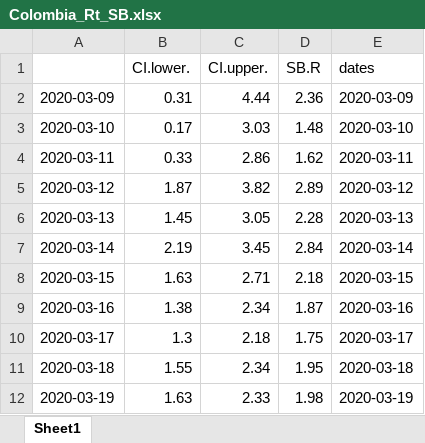
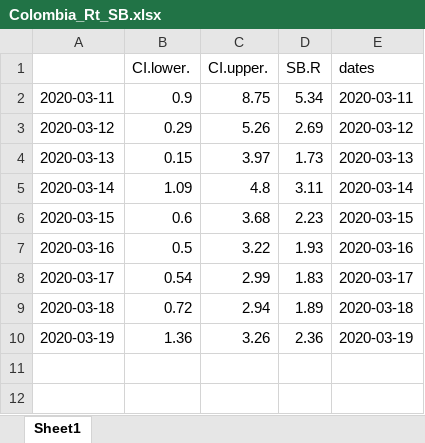
Before and after one commit to yaset/Panama_Rt, an Excel workbook: pictures/Colombia_Rt_SB.xlsx, sheet Sheet1, drawn as a sheet; values as stored, in another font and other column widths than the file's, no borders; removed rows and columns are numbered as before the commit, all else as after; the diff names each change by its address in the sheet, - before the commit and + after, or states it on an @@ line.

```diff
--- a/pictures/Colombia_Rt_SB.xlsx (sheet Sheet1)
+++ b/pictures/Colombia_Rt_SB.xlsx (sheet Sheet1)
-row 2: 2020-03-09 | 0.31 | 4.44 | 2.36 | 2020-03-09
-row 3: 2020-03-10 | 0.17 | 3.03 | 1.48 | 2020-03-10
-B2 (CI.lower.): 0.33
+B2 (CI.lower.): 0.9
-C2 (CI.upper.): 2.86
+C2 (CI.upper.): 8.75
-D2 (SB.R): 1.62
+D2 (SB.R): 5.34
-B3 (CI.lower.): 1.87
+B3 (CI.lower.): 0.29
-C3 (CI.upper.): 3.82
+C3 (CI.upper.): 5.26
-D3 (SB.R): 2.89
+D3 (SB.R): 2.69
-B4 (CI.lower.): 1.45
+B4 (CI.lower.): 0.15
-C4 (CI.upper.): 3.05
+C4 (CI.upper.): 3.97
-D4 (SB.R): 2.28
+D4 (SB.R): 1.73
-B5 (CI.lower.): 2.19
+B5 (CI.lower.): 1.09
-C5 (CI.upper.): 3.45
+C5 (CI.upper.): 4.8
-D5 (SB.R): 2.84
+D5 (SB.R): 3.11
-B6 (CI.lower.): 1.63
+B6 (CI.lower.): 0.6
-C6 (CI.upper.): 2.71
+C6 (CI.upper.): 3.68
-D6 (SB.R): 2.18
+D6 (SB.R): 2.23
-B7 (CI.lower.): 1.38
+B7 (CI.lower.): 0.5
-C7 (CI.upper.): 2.34
+C7 (CI.upper.): 3.22
-D7 (SB.R): 1.87
+D7 (SB.R): 1.93
-B8 (CI.lower.): 1.3
+B8 (CI.lower.): 0.54
-C8 (CI.upper.): 2.18
+C8 (CI.upper.): 2.99
-D8 (SB.R): 1.75
+D8 (SB.R): 1.83
-B9 (CI.lower.): 1.55
+B9 (CI.lower.): 0.72
-C9 (CI.upper.): 2.34
+C9 (CI.upper.): 2.94
-D9 (SB.R): 1.95
+D9 (SB.R): 1.89
-B10 (CI.lower.): 1.63
+B10 (CI.lower.): 1.36
-C10 (CI.upper.): 2.33
+C10 (CI.upper.): 3.26
-D10 (SB.R): 1.98
+D10 (SB.R): 2.36
```
Also changed, not shown: pictures/Colombia_Rt_Cori.xlsx, 3 other files.
